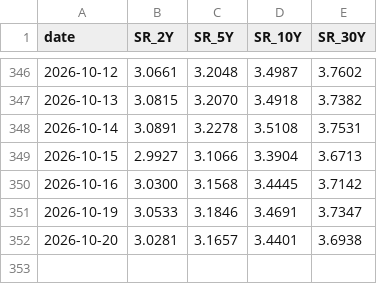
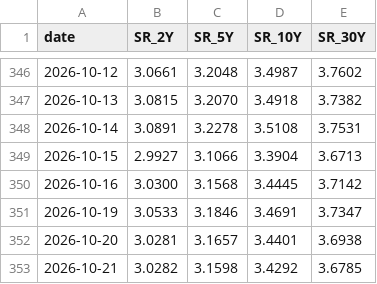
Before and after one commit to Driefrixh/zins-monitor, a CSV file: data/history.csv, drawn as a sheet; only a part is shown, gaps mark what is left out.

```diff
--- a/data/history.csv
+++ b/data/history.csv
@@ -352 +352,2 @@ date,SR_2Y,SR_5Y,SR_10Y,SR_30Y
 2026-10-20,3.0281,3.1657,3.4401,3.6938
+2026-10-21,3.0282,3.1598,3.4292,3.6785
```
Also changed, not shown: 2 other files.
